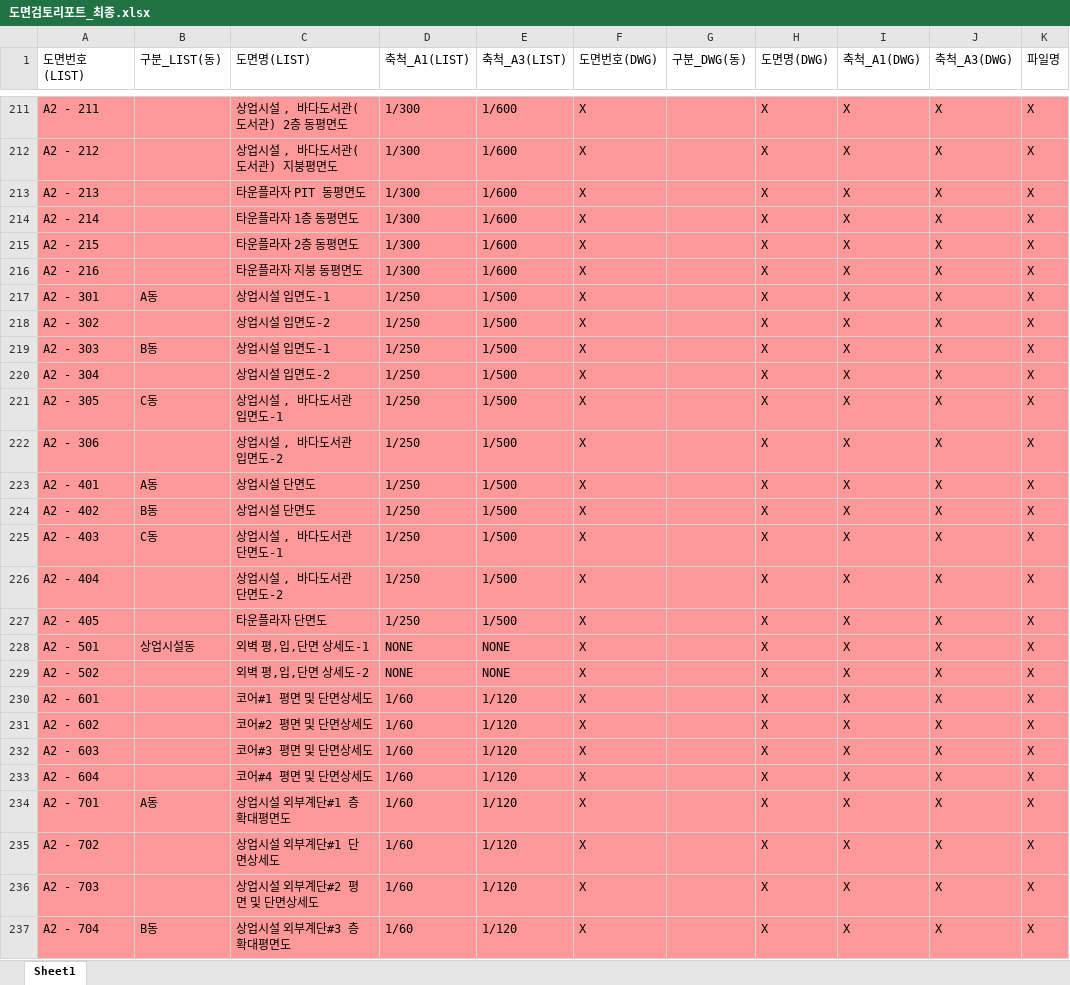
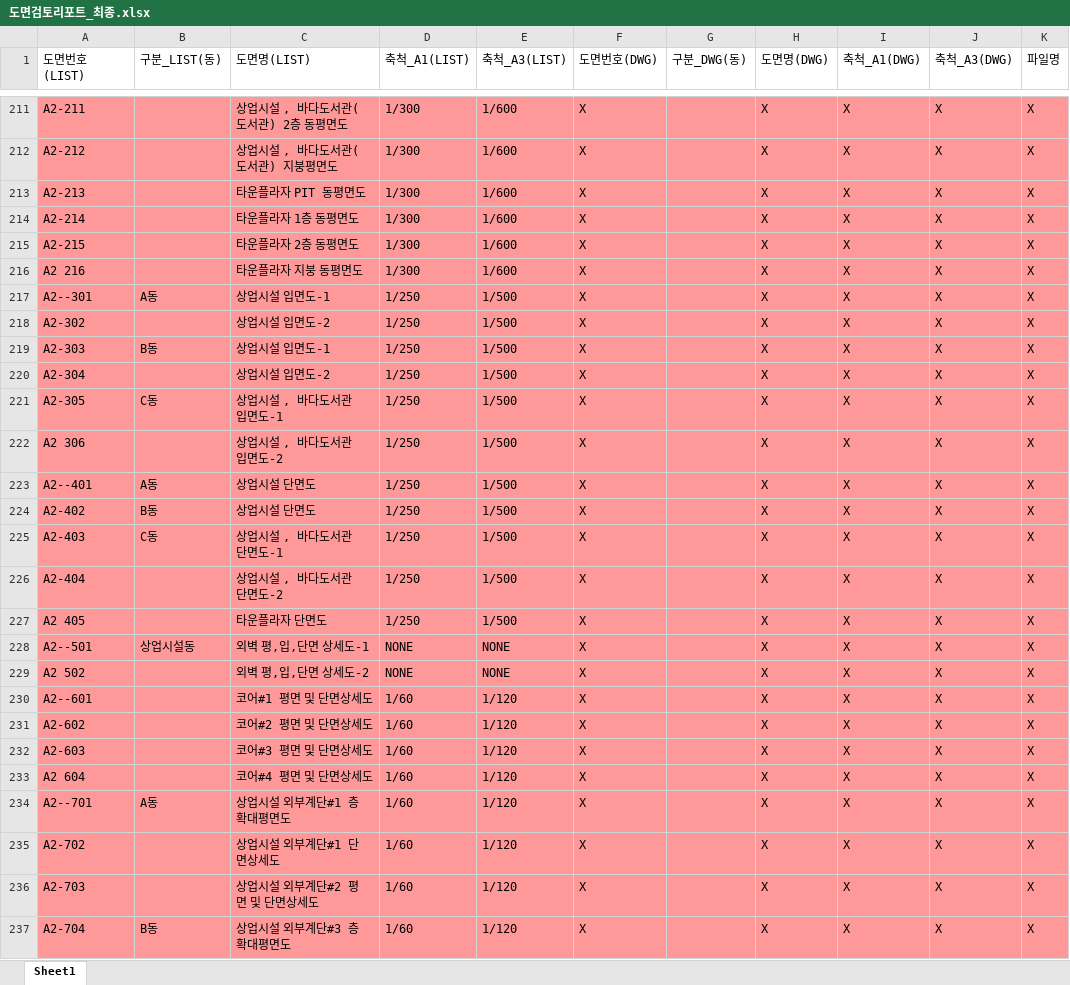
Before and after one commit to DaDaDiRaRa/dwg-checker, an Excel workbook: 도면검토리포트_최종.xlsx, sheet Sheet1, drawn as a sheet; only a part is shown, gaps mark what is left out; values as stored, in another font and other column widths than the file's, no borders; the diff covers the shown part only; the diff names each change by its address in the sheet, - before the commit and + after, or states it on an @@ line.

```diff
--- a/도면검토리포트_최종.xlsx (sheet Sheet1)
+++ b/도면검토리포트_최종.xlsx (sheet Sheet1)
-A211 (도면번호(LIST)): A2 - 211
+A211 (도면번호(LIST)): A2-211
-A212 (도면번호(LIST)): A2 - 212
+A212 (도면번호(LIST)): A2-212
-A213 (도면번호(LIST)): A2 - 213
+A213 (도면번호(LIST)): A2-213
-A214 (도면번호(LIST)): A2 - 214
+A214 (도면번호(LIST)): A2-214
-A215 (도면번호(LIST)): A2 - 215
+A215 (도면번호(LIST)): A2-215
-A216 (도면번호(LIST)): A2 - 216
+A216 (도면번호(LIST)): A2 216
-A217 (도면번호(LIST)): A2 - 301
+A217 (도면번호(LIST)): A2--301
-A218 (도면번호(LIST)): A2 - 302
+A218 (도면번호(LIST)): A2-302
-A219 (도면번호(LIST)): A2 - 303
+A219 (도면번호(LIST)): A2-303
-A220 (도면번호(LIST)): A2 - 304
+A220 (도면번호(LIST)): A2-304
-A221 (도면번호(LIST)): A2 - 305
+A221 (도면번호(LIST)): A2-305
-A222 (도면번호(LIST)): A2 - 306
+A222 (도면번호(LIST)): A2 306
-A223 (도면번호(LIST)): A2 - 401
+A223 (도면번호(LIST)): A2--401
-A224 (도면번호(LIST)): A2 - 402
+A224 (도면번호(LIST)): A2-402
-A225 (도면번호(LIST)): A2 - 403
+A225 (도면번호(LIST)): A2-403
-A226 (도면번호(LIST)): A2 - 404
+A226 (도면번호(LIST)): A2-404
-A227 (도면번호(LIST)): A2 - 405
+A227 (도면번호(LIST)): A2 405
-A228 (도면번호(LIST)): A2 - 501
+A228 (도면번호(LIST)): A2--501
-A229 (도면번호(LIST)): A2 - 502
+A229 (도면번호(LIST)): A2 502
-A230 (도면번호(LIST)): A2 - 601
+A230 (도면번호(LIST)): A2--601
-A231 (도면번호(LIST)): A2 - 602
+A231 (도면번호(LIST)): A2-602
-A232 (도면번호(LIST)): A2 - 603
+A232 (도면번호(LIST)): A2-603
-A233 (도면번호(LIST)): A2 - 604
+A233 (도면번호(LIST)): A2 604
-A234 (도면번호(LIST)): A2 - 701
+A234 (도면번호(LIST)): A2--701
-A235 (도면번호(LIST)): A2 - 702
+A235 (도면번호(LIST)): A2-702
-A236 (도면번호(LIST)): A2 - 703
+A236 (도면번호(LIST)): A2-703
-A237 (도면번호(LIST)): A2 - 704
+A237 (도면번호(LIST)): A2-704
```
Also changed, not shown: 133 edited cells elsewhere in this sheet, 2 other files.
